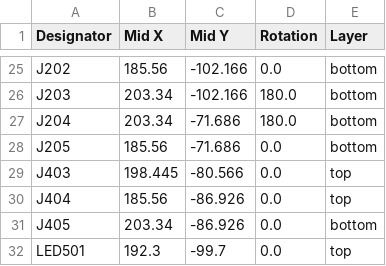
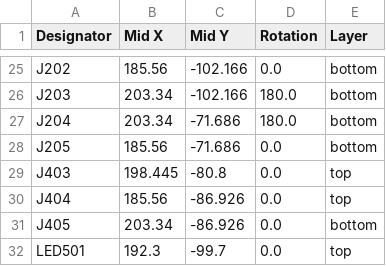
Before and after one commit to janrenegradwohl/BreakoutBoard_STM32F411, a CSV file: Hardware/BreakoutBoard_STM32F411/production/positions.csv, drawn as a sheet; only a part is shown, gaps mark what is left out.

```diff
--- a/Hardware/BreakoutBoard_STM32F411/production/positions.csv
+++ b/Hardware/BreakoutBoard_STM32F411/production/positions.csv
@@ -28,3 +28,3 @@ J204,203.34,-71.686,180.0,bottom
 J205,185.56,-71.686,0.0,bottom
-J403,198.445,-80.566,0.0,top
+J403,198.445,-80.8,0.0,top
 J404,185.56,-86.926,0.0,top
```
Also changed, not shown: Hardware/BreakoutBoard_STM32F411/production/bom.csv, 7 other files.
